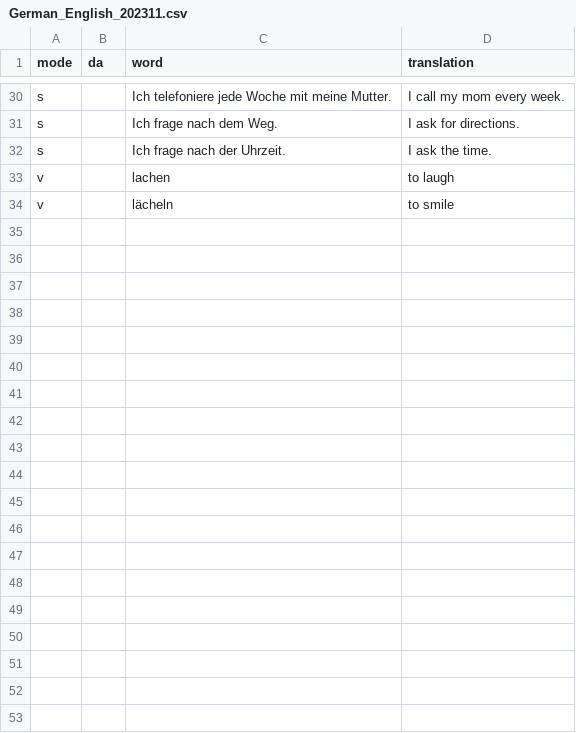
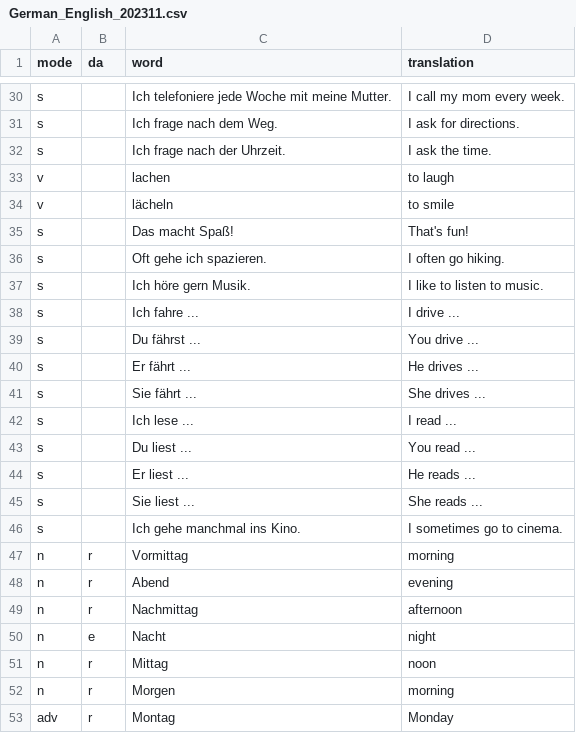
Before and after one commit to Clapton79/german_vocab, a CSV file: vocabularies/German_English_202311.csv, drawn as a sheet; only a part is shown, gaps mark what is left out; the diff covers the shown part only.

Commit message:
words

```diff
--- a/vocabularies/German_English_202311.csv
+++ b/vocabularies/German_English_202311.csv
@@ -34 +34,20 @@ v,,lachen,to laugh
 v,,lächeln,to smile
+s,,Das macht Spaß!,That's fun!
+s,,Oft gehe ich spazieren.,I often go hiking.
+s,,Ich höre gern Musik.,I like to listen to music.
+s,,Ich fahre ...,I drive ...
+s,,Du fährst ...,You drive ...
+s,,Er fährt ...,He drives ...
+s,,Sie fährt ...,She drives ...
+s,,Ich lese ...,I read ...
+s,,Du liest ...,You read ...
+s,,Er liest ...,He reads ...
+s,,Sie liest ...,She reads ...
+s,,Ich gehe manchmal ins Kino.,I sometimes go to cinema.
+n,r,Vormittag,morning
+n,r,Abend,evening
+n,r,Nachmittag,afternoon
+n,e,Nacht,night
+n,r,Mittag,noon
+n,r,Morgen,morning
+adv,r,Montag,Monday
```
Also changed, not shown: 34 added rows elsewhere in this file.
